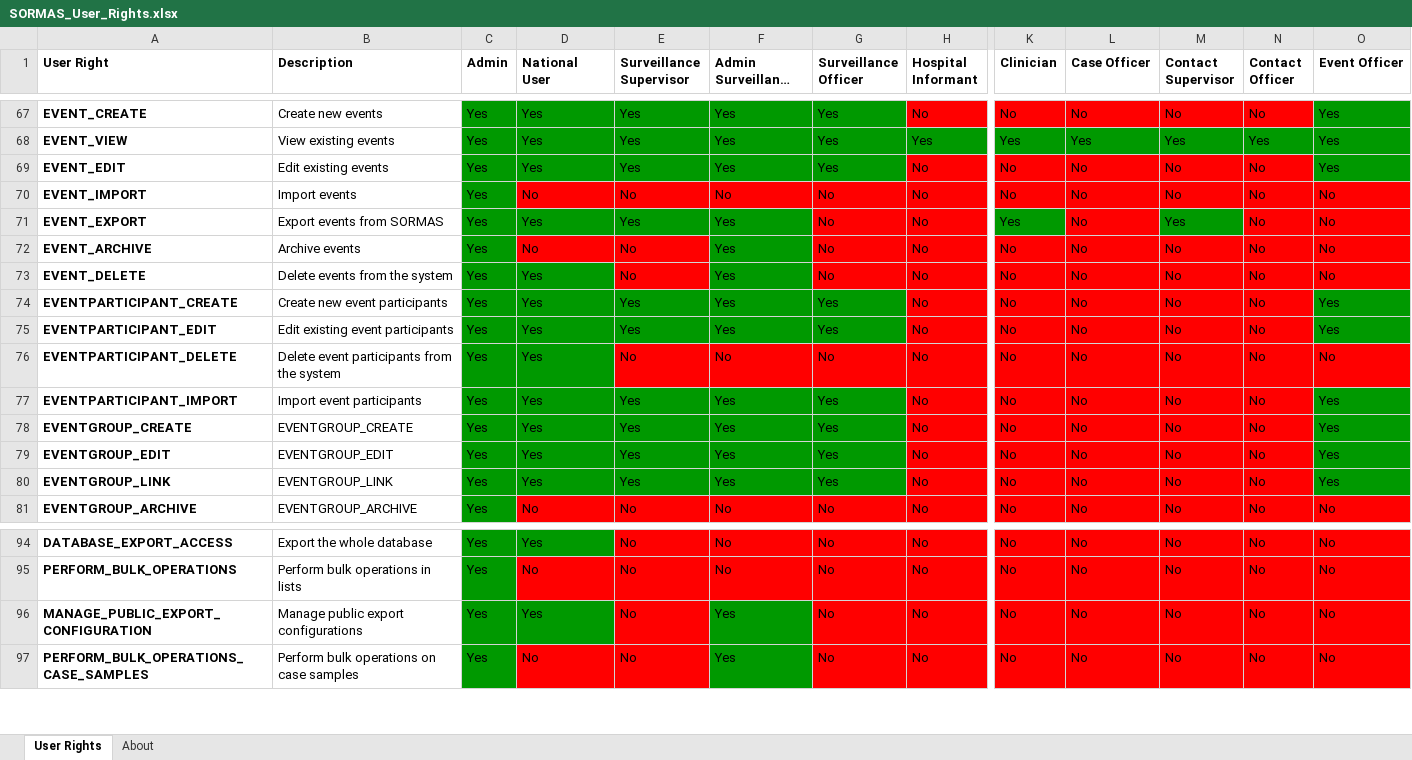
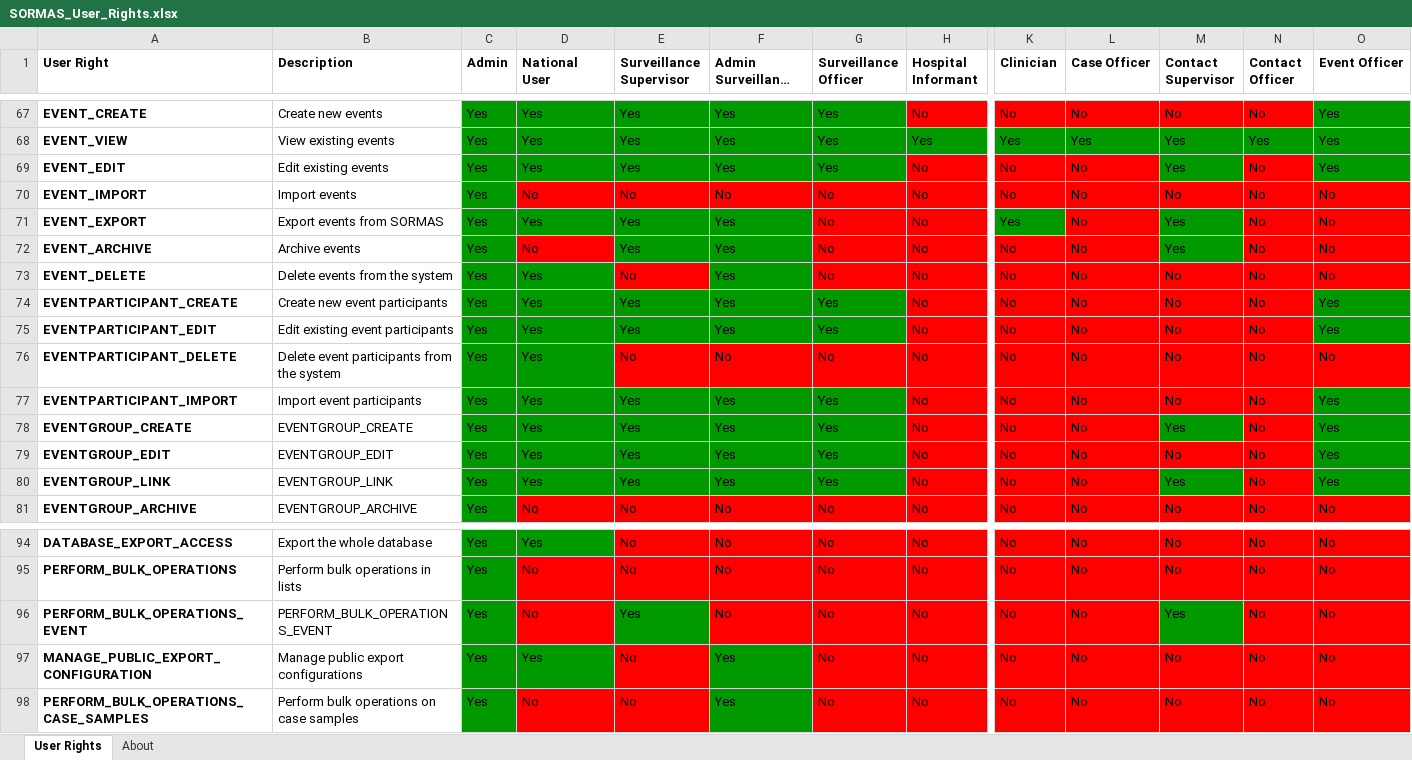
Before and after one commit to omoluabidotcom/APMIS-Project, an Excel workbook: sormas-api/src/main/resources/doc/SORMAS_User_Rights.xlsx, sheet User Rights, drawn as a sheet; only a part is shown, gaps mark what is left out; long unchanged cells end in …; values as stored, in another font and other column widths than the file's, no borders; rows hold the shown columns only; the diff names each change by its address in the sheet, - before the commit and + after, or states it on an @@ line.

```diff
--- a/sormas-api/src/main/resources/doc/SORMAS_User_Rights.xlsx (sheet User Rights)
+++ b/sormas-api/src/main/resources/doc/SORMAS_User_Rights.xlsx (sheet User Rights)
-M69 (Contact Supervisor): No
+M69 (Contact Supervisor): Yes
-M69 fill: #FF0000
+M69 fill: #009900
-E72 (Surveillance Supervisor): No
+E72 (Surveillance Supervisor): Yes
-E72 fill: #FF0000
+E72 fill: #009900
-M72 (Contact Supervisor): No
+M72 (Contact Supervisor): Yes
-M72 fill: #FF0000
+M72 fill: #009900
-M78 (Contact Supervisor): No
+M78 (Contact Supervisor): Yes
-M78 fill: #FF0000
+M78 fill: #009900
-M80 (Contact Supervisor): No
+M80 (Contact Supervisor): Yes
-M80 fill: #FF0000
+M80 fill: #009900
+row 96: PERFORM_BULK_OPERATIONS_EVENT | PERFORM_BULK_OPERATIONS_EVENT | Yes | No | Yes | No | No | No | No | No | Yes | No | No
```
Also changed, not shown: sheet About, sormas-api/src/main/resources/doc/SORMAS_Data_Dictionary.xlsx.
